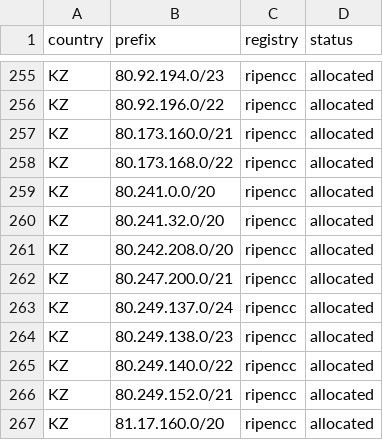
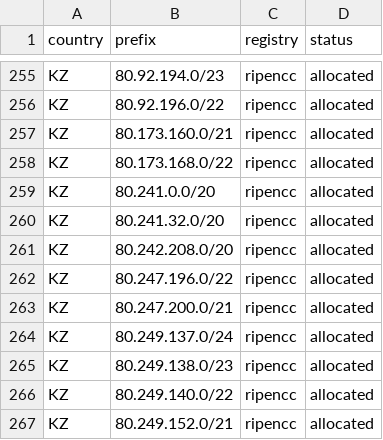
Before and after one commit to SpeedeMiner/Geoip-ru-server, a TSV file: geoip_RU_BY_KZ_rir_registered_prefixes.tsv, drawn as a sheet; only a part is shown, gaps mark what is left out; the shorter side is filled out with more unchanged rows; the diff names each change by its address in the sheet, - before the commit and + after, or states it on an @@ line.

```diff
--- a/geoip_RU_BY_KZ_rir_registered_prefixes.tsv
+++ b/geoip_RU_BY_KZ_rir_registered_prefixes.tsv
+row 262: KZ | 80.247.196.0/22 | ripencc | allocated
```
Also changed, not shown: geoip_RU_category_audit.tsv, geoip_RU_company_asn_manifest.tsv, 46 other files.
